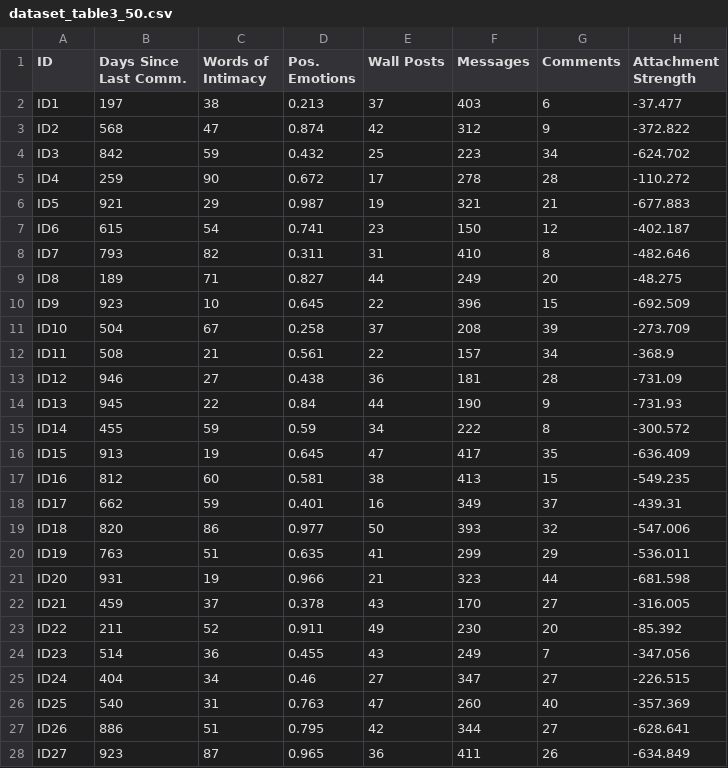
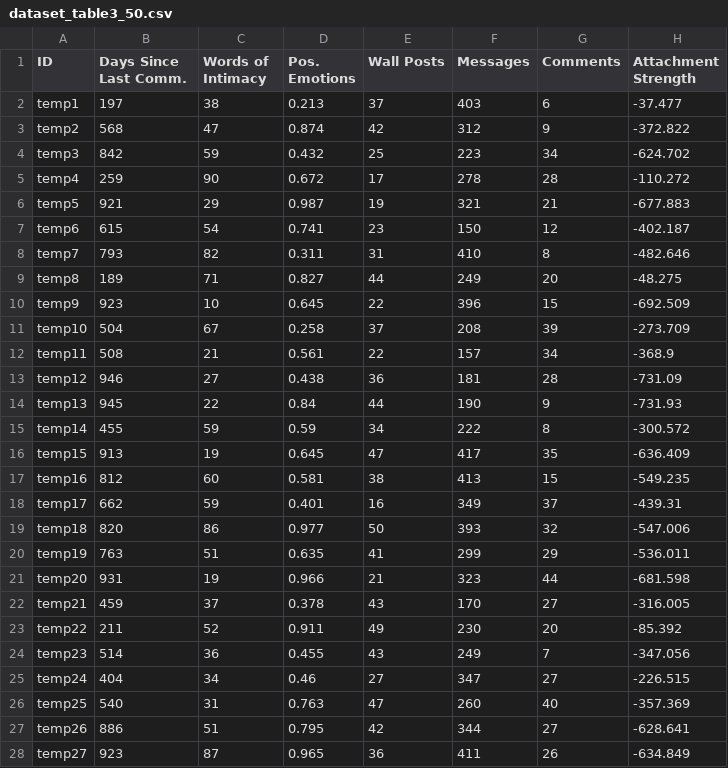
Before and after one commit to stavroulakridera/Modeling-Social-Attachment-and-Mental-States-from-Facebook-Activity-with-Machine-Learning, a CSV file: dataset_table3_50.csv, drawn as a sheet; only a part is shown; the diff covers the shown part only.

Commit message:
Update dataset_table3_50.csv

```diff
--- a/dataset_table3_50.csv
+++ b/dataset_table3_50.csv
@@ -1,28 +1,28 @@
 ID,Days Since Last Comm.,Words of Intimacy,Pos. Emotions,Wall Posts,Messages,Comments,Attachment Strength
-ID1,197,38,0.213,37,403,6,-37.477
-ID2,568,47,0.874,42,312,9,-372.822
-ID3,842,59,0.432,25,223,34,-624.702
-ID4,259,90,0.672,17,278,28,-110.272
-ID5,921,29,0.987,19,321,21,-677.883
-ID6,615,54,0.741,23,150,12,-402.187
-ID7,793,82,0.311,31,410,8,-482.646
-ID8,189,71,0.827,44,249,20,-48.275
-ID9,923,10,0.645,22,396,15,-692.509
-ID10,504,67,0.258,37,208,39,-273.709
-ID11,508,21,0.561,22,157,34,-368.9
-ID12,946,27,0.438,36,181,28,-731.09
-ID13,945,22,0.84,44,190,9,-731.93
-ID14,455,59,0.59,34,222,8,-300.572
-ID15,913,19,0.645,47,417,35,-636.409
-ID16,812,60,0.581,38,413,15,-549.235
-ID17,662,59,0.401,16,349,37,-439.31
-ID18,820,86,0.977,50,393,32,-547.006
-ID19,763,51,0.635,41,299,29,-536.011
-ID20,931,19,0.966,21,323,44,-681.598
-ID21,459,37,0.378,43,170,27,-316.005
-ID22,211,52,0.911,49,230,20,-85.392
-ID23,514,36,0.455,43,249,7,-347.056
-ID24,404,34,0.46,27,347,27,-226.515
-ID25,540,31,0.763,47,260,40,-357.369
-ID26,886,51,0.795,42,344,27,-628.641
-ID27,923,87,0.965,36,411,26,-634.849
+temp1,197,38,0.213,37,403,6,-37.477
+temp2,568,47,0.874,42,312,9,-372.822
+temp3,842,59,0.432,25,223,34,-624.702
+temp4,259,90,0.672,17,278,28,-110.272
+temp5,921,29,0.987,19,321,21,-677.883
+temp6,615,54,0.741,23,150,12,-402.187
+temp7,793,82,0.311,31,410,8,-482.646
+temp8,189,71,0.827,44,249,20,-48.275
+temp9,923,10,0.645,22,396,15,-692.509
+temp10,504,67,0.258,37,208,39,-273.709
+temp11,508,21,0.561,22,157,34,-368.9
+temp12,946,27,0.438,36,181,28,-731.09
+temp13,945,22,0.84,44,190,9,-731.93
+temp14,455,59,0.59,34,222,8,-300.572
+temp15,913,19,0.645,47,417,35,-636.409
+temp16,812,60,0.581,38,413,15,-549.235
+temp17,662,59,0.401,16,349,37,-439.31
+temp18,820,86,0.977,50,393,32,-547.006
+temp19,763,51,0.635,41,299,29,-536.011
+temp20,931,19,0.966,21,323,44,-681.598
+temp21,459,37,0.378,43,170,27,-316.005
+temp22,211,52,0.911,49,230,20,-85.392
+temp23,514,36,0.455,43,249,7,-347.056
+temp24,404,34,0.46,27,347,27,-226.515
+temp25,540,31,0.763,47,260,40,-357.369
+temp26,886,51,0.795,42,344,27,-628.641
+temp27,923,87,0.965,36,411,26,-634.849
```
Also changed, not shown: 23 edited cells elsewhere in this file.
